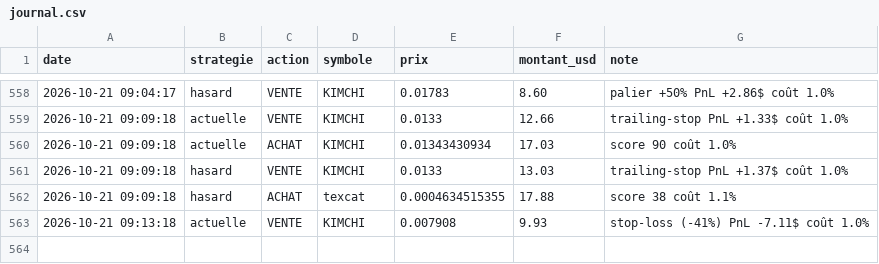
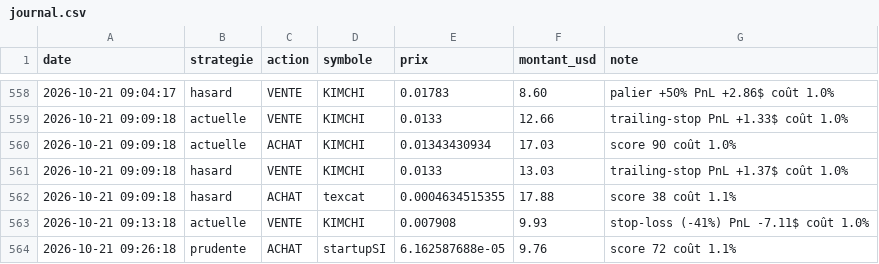
Before and after one commit to oshua888/memebot-, a CSV file: journal.csv, drawn as a sheet; only a part is shown, gaps mark what is left out.

```diff
--- a/journal.csv
+++ b/journal.csv
@@ -563 +563,2 @@ date,strategie,action,symbole,prix,montant_usd,note
 2026-10-21 09:13:18,actuelle,VENTE,KIMCHI,0.007908,9.93,stop-loss (-41%) PnL -7.11$ coût 1.0%
+2026-10-21 09:26:18,prudente,ACHAT,startupSI,6.162587688e-05,9.76,score 72 coût 1.1%
```
Also changed, not shown: 4 other files.
